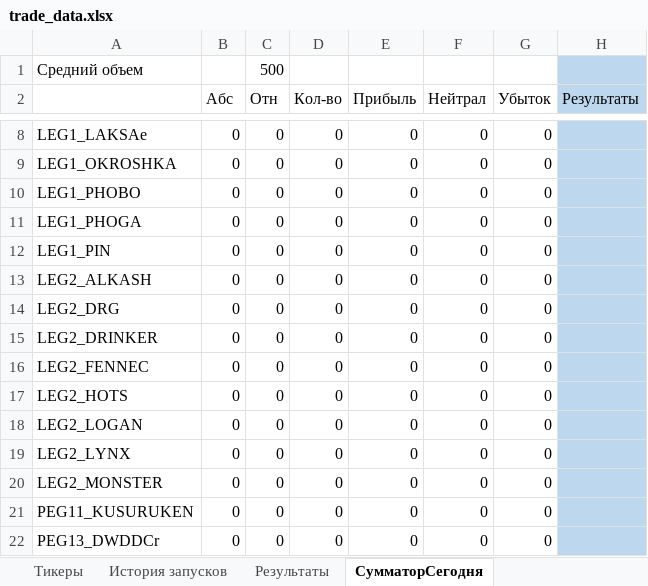
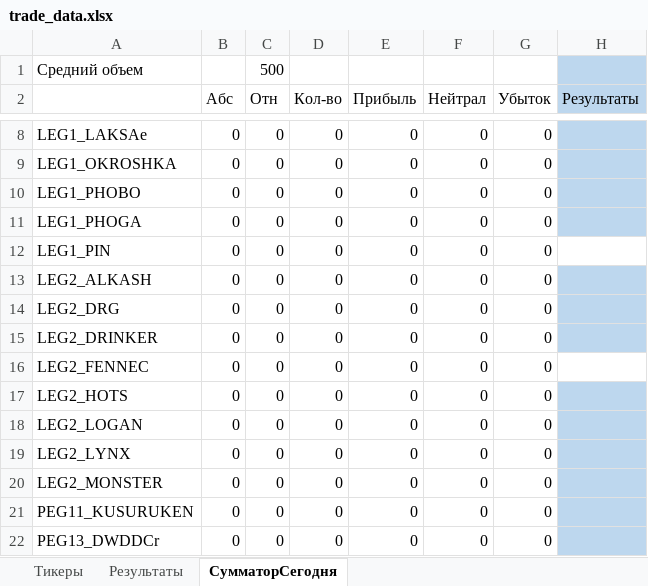
Before and after one commit to Anubis1Good/RichLaughter3, an Excel workbook: __docs/trade_data.xlsx, sheet СумматорСегодня, drawn as a sheet; only a part is shown, gaps mark what is left out; values as stored, in another font and other column widths than the file's, no borders; the diff names each change by its address in the sheet, - before the commit and + after, or states it on an @@ line.

```diff
--- a/__docs/trade_data.xlsx (sheet СумматорСегодня)
+++ b/__docs/trade_data.xlsx (sheet СумматорСегодня)
-sheet tab: История запусков
-H12 fill: #BDD7EE
+H12 fill: none
-H16 fill: #BDD7EE
+H16 fill: none
```
Also changed, not shown: sheet Результаты, __docs/RoadMap.xlsx, 9 other files.
